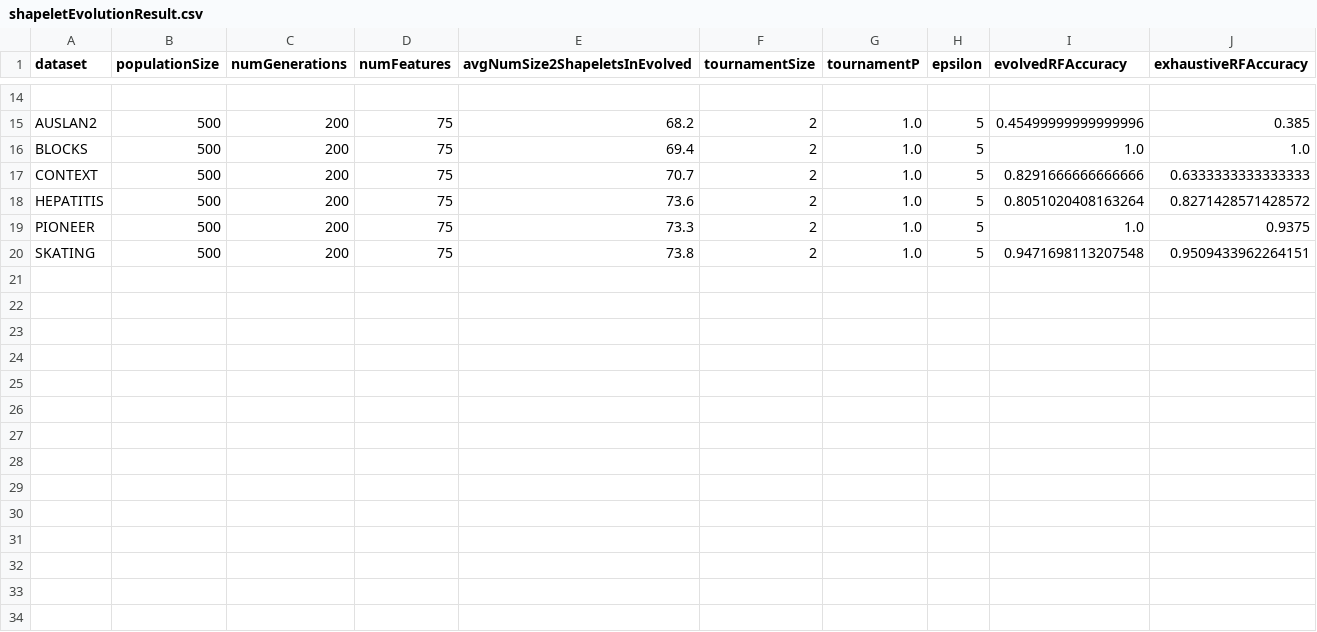
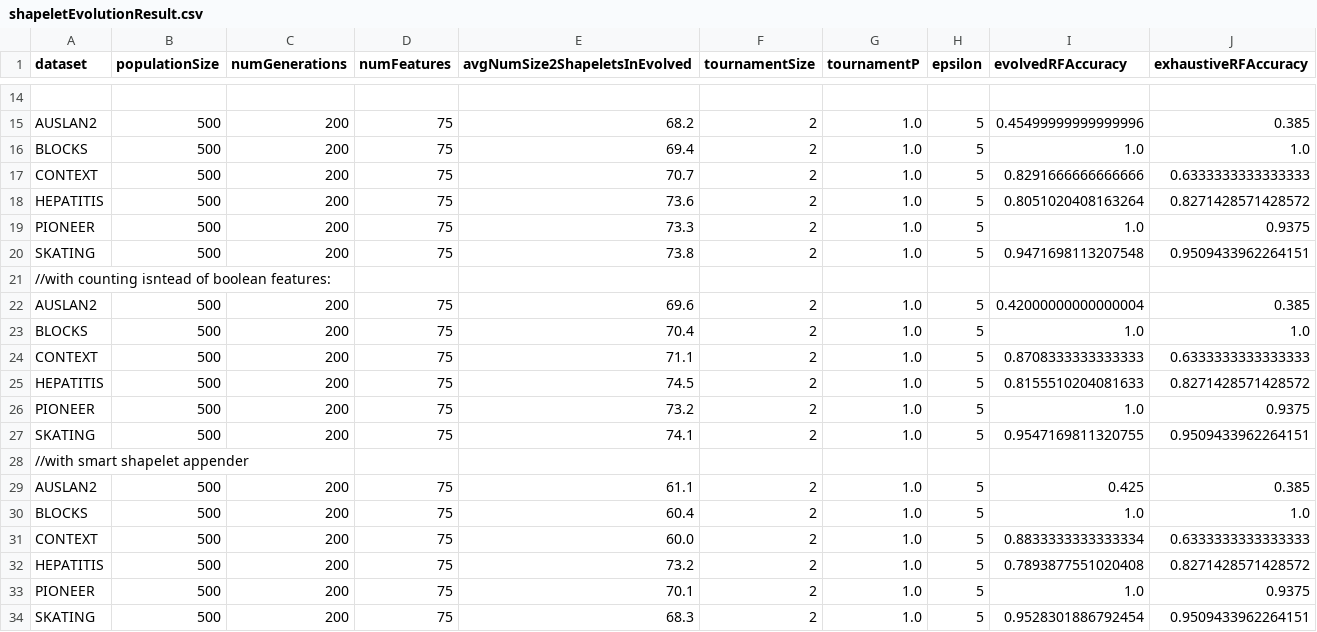
Before and after one commit to JonRebane/smile-ml-framework, a CSV file: experimentResults/shapeletEvolutionResult.csv, drawn as a sheet; only a part is shown, gaps mark what is left out.

Commit message:
added SmartShapeletAppender

```diff
--- a/experimentResults/shapeletEvolutionResult.csv
+++ b/experimentResults/shapeletEvolutionResult.csv
@@ -20 +20,15 @@ PIONEER,500,200,75,73.3,2,1.0,5,1.0,0.9375
 SKATING,500,200,75,73.8,2,1.0,5,0.9471698113207548,0.9509433962264151
+//with counting isntead of boolean features:
+AUSLAN2,500,200,75,69.6,2,1.0,5,0.42000000000000004,0.385
+BLOCKS,500,200,75,70.4,2,1.0,5,1.0,1.0
+CONTEXT,500,200,75,71.1,2,1.0,5,0.8708333333333333,0.6333333333333333
+HEPATITIS,500,200,75,74.5,2,1.0,5,0.8155510204081633,0.8271428571428572
+PIONEER,500,200,75,73.2,2,1.0,5,1.0,0.9375
+SKATING,500,200,75,74.1,2,1.0,5,0.9547169811320755,0.9509433962264151
+//with smart shapelet appender
+AUSLAN2,500,200,75,61.1,2,1.0,5,0.425,0.385
+BLOCKS,500,200,75,60.4,2,1.0,5,1.0,1.0
+CONTEXT,500,200,75,60.0,2,1.0,5,0.8833333333333334,0.6333333333333333
+HEPATITIS,500,200,75,73.2,2,1.0,5,0.7893877551020408,0.8271428571428572
+PIONEER,500,200,75,70.1,2,1.0,5,1.0,0.9375
+SKATING,500,200,75,68.3,2,1.0,5,0.9528301886792454,0.9509433962264151
```
Also changed, not shown: 6 other files.
